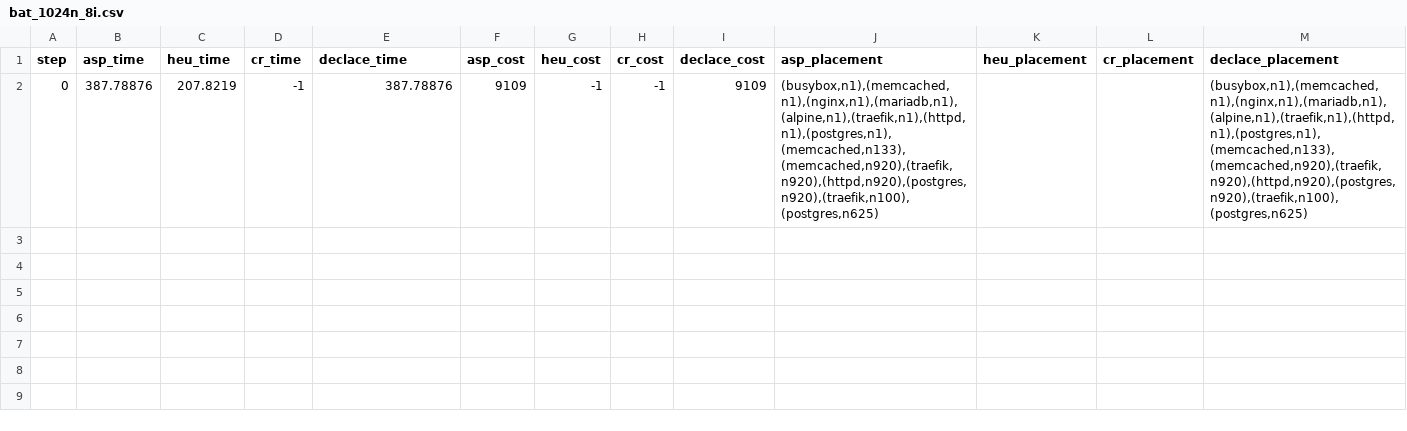
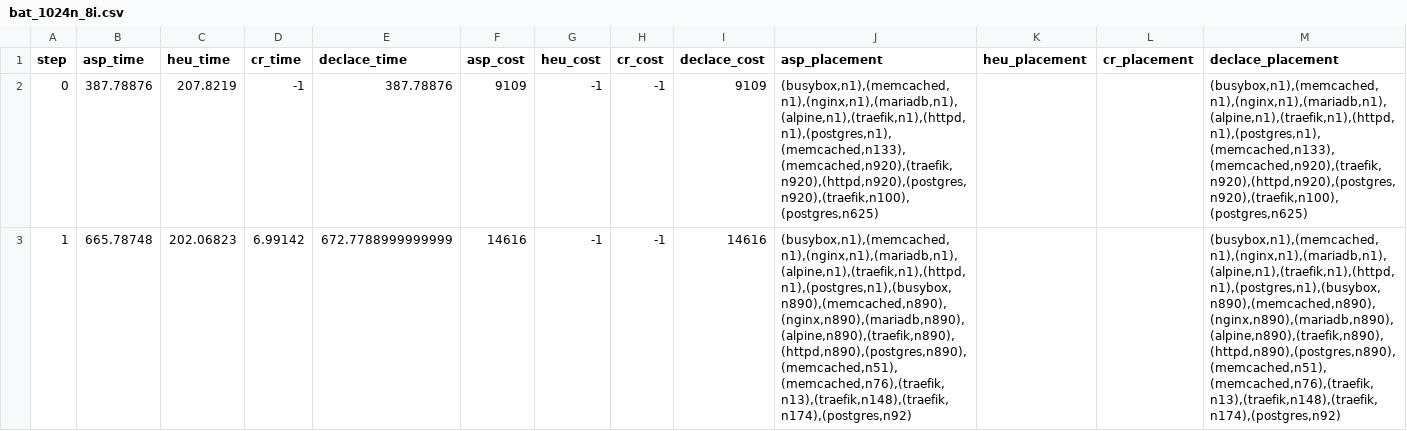
Before and after one commit to teto1992/proimg, a CSV file: bat_results/bat_1024n_8i.csv, drawn as a sheet; only a part is shown; the diff covers the shown part only; the diff names each change by its address in the sheet, - before the commit and + after, or states it on an @@ line.

```diff
--- a/bat_results/bat_1024n_8i.csv
+++ b/bat_results/bat_1024n_8i.csv
+row 3: 1 | 665.78748 | 202.06823 | 6.99142 | 672.7788999999999 | 14616 | -1 | -1 | 14616 | (busybox,n1),(memcached,n1),(nginx,n1),(mariadb,n1),(alpine,n1),(traefik,n1),(httpd,n1),(postgres,n1),(busybox,n890),(memcached,n890),(nginx,n890),(mariadb,n890),(alpine,n890),(traefik,n890),(httpd,n890),(postgres,n890),(memcached,n51),(memcached,n76),(traefik,n13),(traefik,n148),(traefik,n174),(postgres,n92) |  |  | (busybox,n1),(memcached,n1),(nginx,n1),(mariadb,n1),(alpine,n1),(traefik,n1),(httpd,n1),(postgres,n1),(busybox,n890),(memcached,n890),(nginx,n890),(mariadb,n890),(alpine,n890),(traefik,n890),(httpd,n890),(postgres,n890),(memcached,n51),(memcached,n76),(traefik,n13),(traefik,n148),(traefik,n174),(postgres,n92)
```
Also changed, not shown: 2 added rows elsewhere in this file, bat_results/bat_256n_12i.csv, bat_results/bat_512n_12i.csv, 9 other files.
